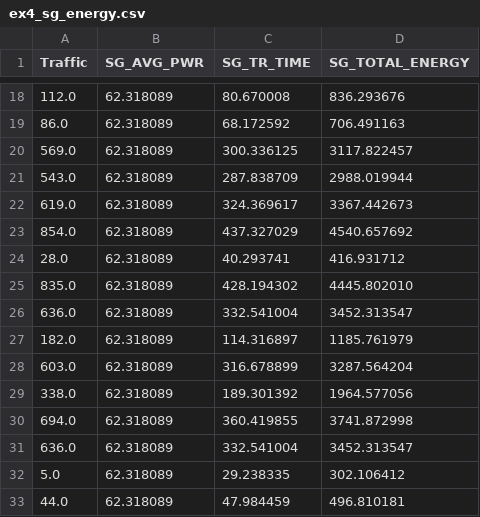
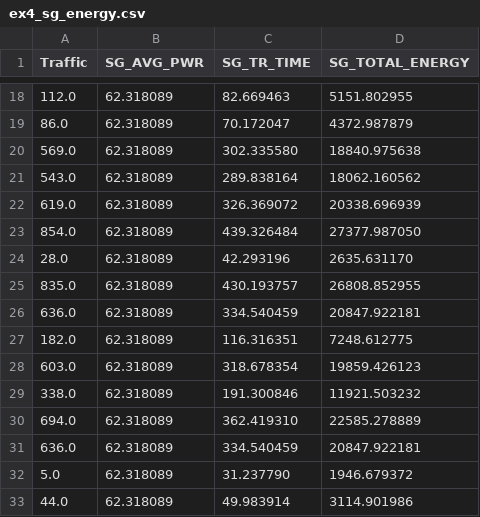
Before and after one commit to betsegawlemma/internship, a CSV file: data/ex4_sg_energy.csv, drawn as a sheet; only a part is shown, gaps mark what is left out; the diff covers the shown part only.

```diff
--- a/data/ex4_sg_energy.csv
+++ b/data/ex4_sg_energy.csv
@@ -18,16 +18,16 @@ Traffic, SG_AVG_PWR, SG_TR_TIME, SG_TOTAL_ENERGY
-112.0,62.318089,80.670008,836.293676
-86.0,62.318089,68.172592,706.491163
-569.0,62.318089,300.336125,3117.822457
-543.0,62.318089,287.838709,2988.019944
-619.0,62.318089,324.369617,3367.442673
-854.0,62.318089,437.327029,4540.657692
-28.0,62.318089,40.293741,416.931712
-835.0,62.318089,428.194302,4445.802010
-636.0,62.318089,332.541004,3452.313547
-182.0,62.318089,114.316897,1185.761979
-603.0,62.318089,316.678899,3287.564204
-338.0,62.318089,189.301392,1964.577056
-694.0,62.318089,360.419855,3741.872998
-636.0,62.318089,332.541004,3452.313547
-5.0,62.318089,29.238335,302.106412
-44.0,62.318089,47.984459,496.810181
+112.0,62.318089,82.669463,5151.802955
+86.0,62.318089,70.172047,4372.987879
+569.0,62.318089,302.335580,18840.975638
+543.0,62.318089,289.838164,18062.160562
+619.0,62.318089,326.369072,20338.696939
+854.0,62.318089,439.326484,27377.987050
+28.0,62.318089,42.293196,2635.631170
+835.0,62.318089,430.193757,26808.852955
+636.0,62.318089,334.540459,20847.922181
+182.0,62.318089,116.316351,7248.612775
+603.0,62.318089,318.678354,19859.426123
+338.0,62.318089,191.300846,11921.503232
+694.0,62.318089,362.419310,22585.278889
+636.0,62.318089,334.540459,20847.922181
+5.0,62.318089,31.237790,1946.679372
+44.0,62.318089,49.983914,3114.901986
```
Also changed, not shown: 48 edited cells elsewhere in this file, data/ex1_ns3_energy.csv, data/ex3_sg_energy.csv, 33 other files.
